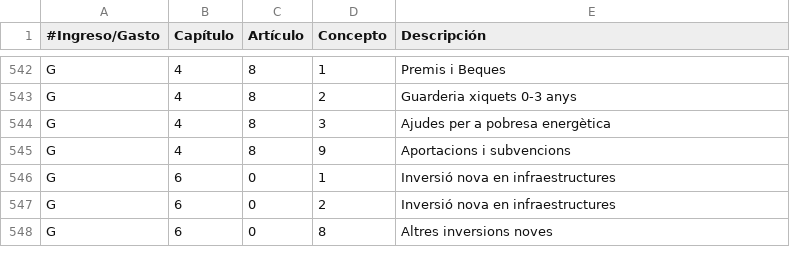
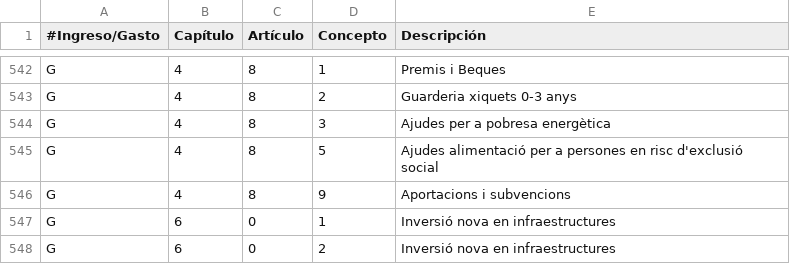
Before and after one commit to civio/presupuesto-silla, a CSV file: data/ca/clasificacion_economica.csv, drawn as a sheet; only a part is shown, gaps mark what is left out; the shorter side is filled out with more unchanged rows.

```diff
--- a/data/ca/clasificacion_economica.csv
+++ b/data/ca/clasificacion_economica.csv
@@ -544,2 +544,3 @@ G,4,8,2,Guarderia xiquets 0-3 anys
 G,4,8,3,Ajudes per a pobresa energètica
+G,4,8,5,Ajudes alimentació per a persones en risc d'exclusió social
 G,4,8,9,Aportacions i subvencions
```
Also changed, not shown: data/es/areas_funcionales.csv, data/es/clasificacion_economica.csv, 5 other files.
